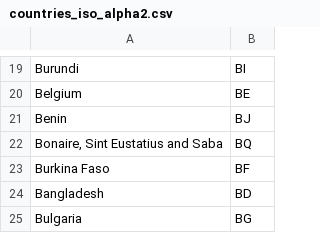
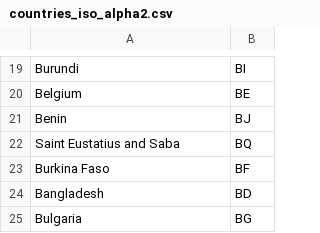
Before and after one commit to storesace-cv/bwb-check-saft-ao, a CSV file: docs/countries_iso_alpha2.csv, drawn as a sheet; only a part is shown, gaps mark what is left out.

Commit message:
Update countries_iso_alpha2.csv

```diff
--- a/docs/countries_iso_alpha2.csv
+++ b/docs/countries_iso_alpha2.csv
@@ -21,3 +21,3 @@ Belgium;BE
 Benin;BJ
-Bonaire, Sint Eustatius and Saba;BQ
+Saint Eustatius and Saba;BQ
 Burkina Faso;BF
```
